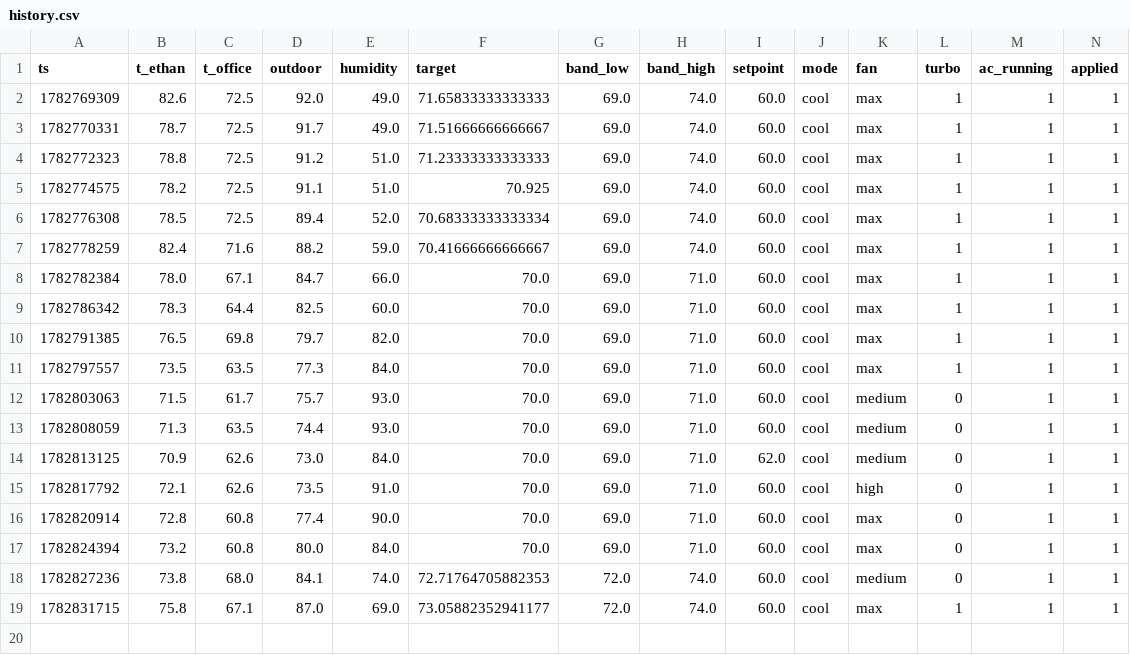
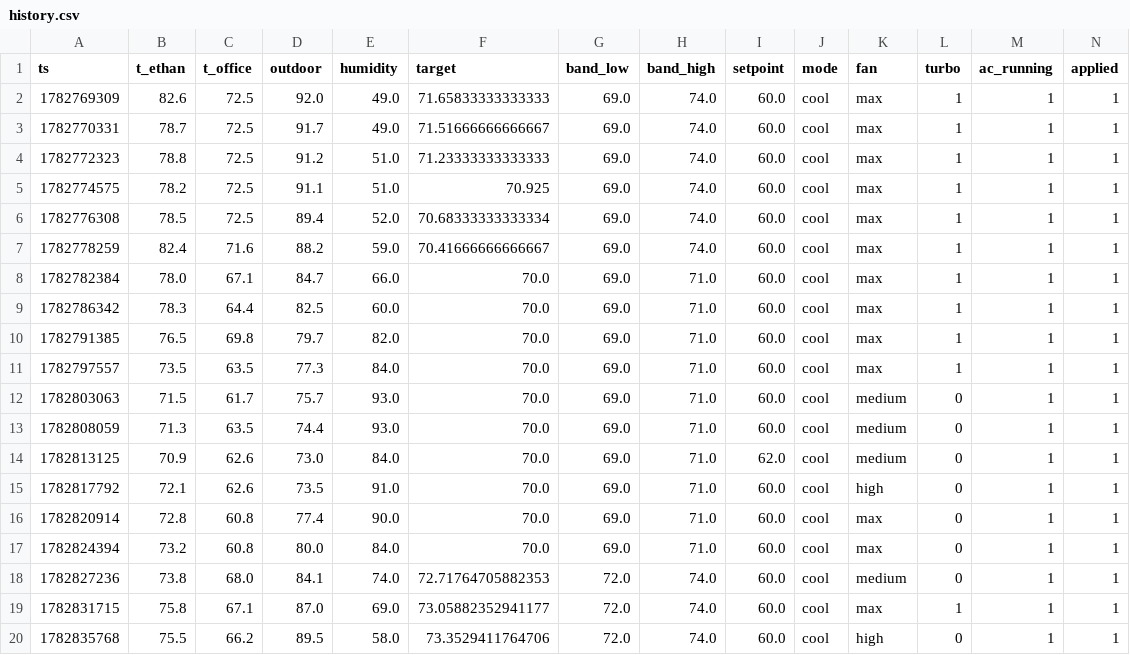
Before and after one commit to ethan-haas/home-air, a CSV file: state/history.csv, drawn as a sheet; only a part is shown; rows hold the shown columns only; the diff names each change by its address in the sheet, - before the commit and + after, or states it on an @@ line.

```diff
--- a/state/history.csv
+++ b/state/history.csv
+row 20: 1782835768 | 75.5 | 66.2 | 89.5 | 58.0 | 73.3529411764706 | 72.0 | 74.0 | 60.0 | cool | high | 0 | 1 | 1
```
Also changed, not shown: docs/history.csv, 3 other files.
